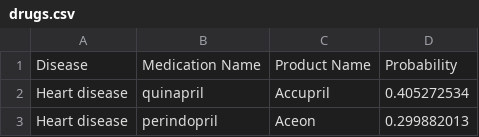
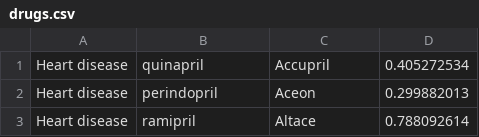
Before and after one commit to gnu-user/anonymize-data, a CSV file: drugs.csv, drawn as a sheet; only a part is shown; the shorter side is filled out with more unchanged rows.

Commit message:
Deleted table headers so they can be imported into postgres (diseases, drugs CSVs) Added views. Added functions for populating drugs and prescriptions table. Fixed spelling error for "perscriptions".

```diff
--- a/drugs.csv
+++ b/drugs.csv
@@ -1,2 +1 @@
-Disease,Medication Name,Product Name,Probability
 Heart disease,quinapril,Accupril,0.405272534
```
Also changed, not shown: diseases.csv, 1 other file.
